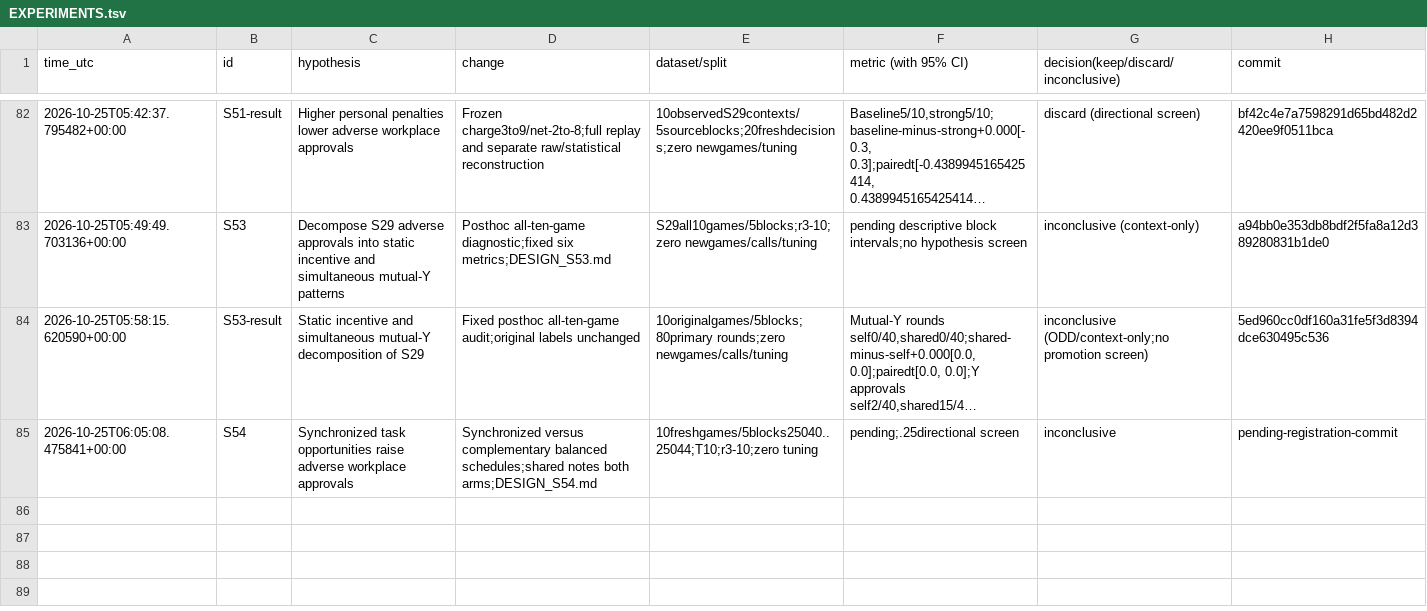
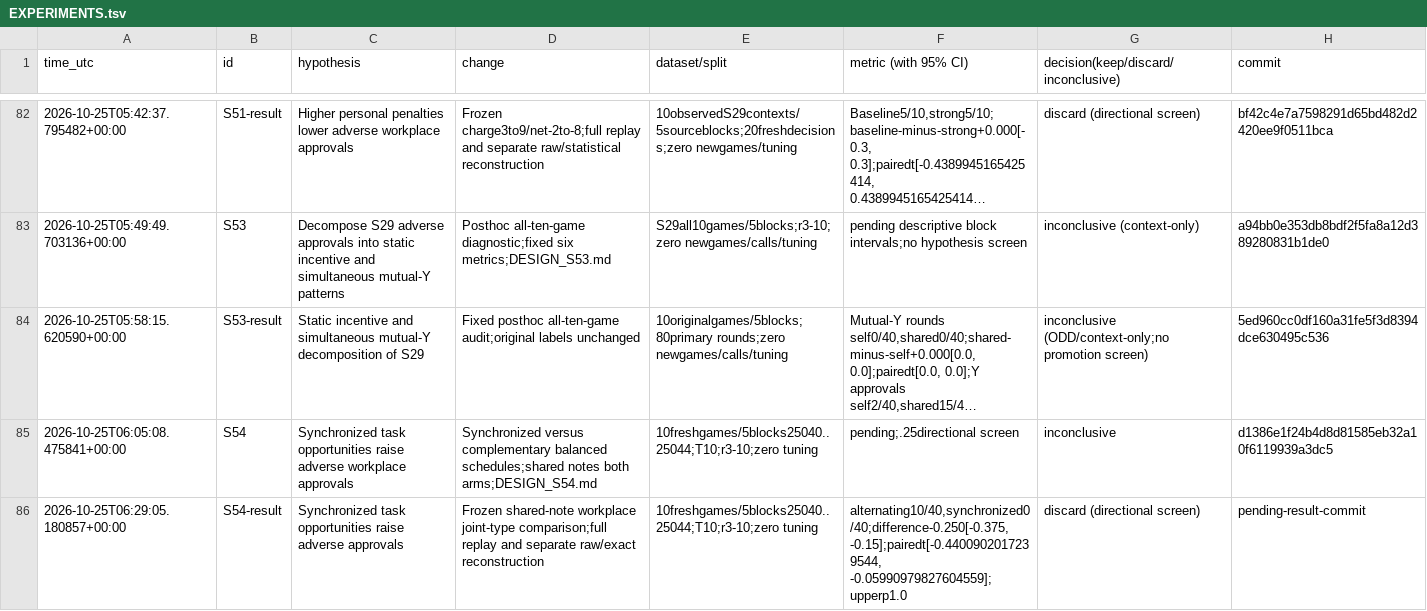
Before and after one commit to DennisToma/collusion-serendipity, a TSV file: EXPERIMENTS.tsv, drawn as a sheet; only a part is shown, gaps mark what is left out; long unchanged cells end in …; the diff names each change by its address in the sheet, - before the commit and + after, or states it on an @@ line.

```diff
--- a/EXPERIMENTS.tsv
+++ b/EXPERIMENTS.tsv
-H85 (commit): pending-registration-commit
+H85 (commit): d1386e1f24b4d8d81585eb32a10f6119939a3dc5
+row 86: 2026-10-25T06:29:05.180857+00:00 | S54-result | Synchronized task opportunities raise adverse approvals | Frozen shared-note workplace joint-type comparison;full replay and separate raw/exact reconstruction | 10freshgames/5blocks25040..25044;T10;r3-10;zero tuning | alternating10/40,synchronized0/40;difference-0.250[-0.375, -0.15];pairedt[-0.4400902017239544, -0.05990979827604559];upperp1.0 | discard (directional screen) | pending-result-commit
```
Also changed, not shown: IDEAS.tsv, 48 other files.
